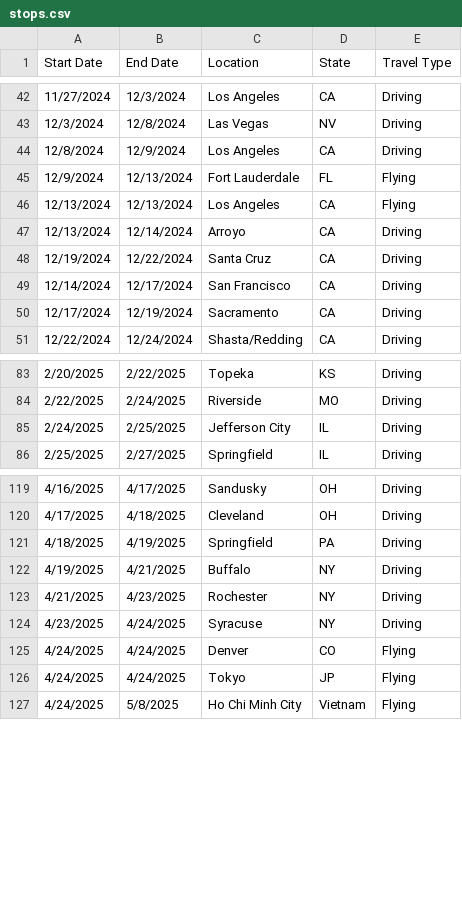
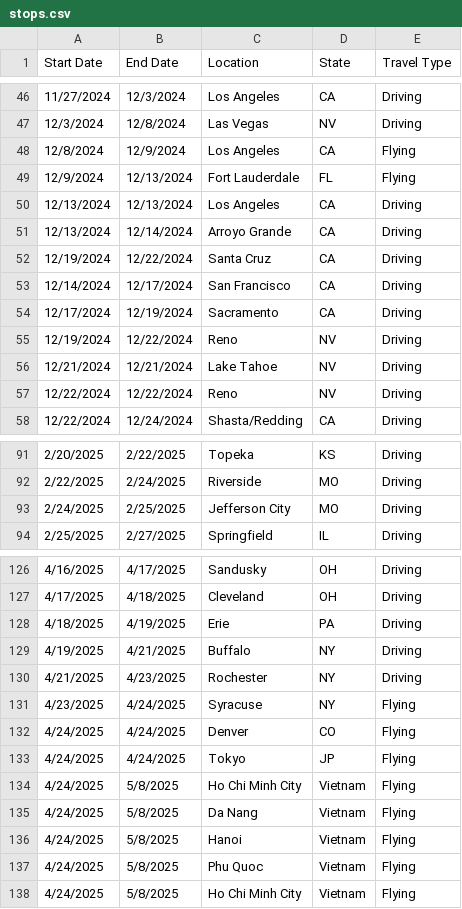
Before and after one commit to nickumia/world, a CSV file: map/stops.csv, drawn as a sheet; only a part is shown, gaps mark what is left out; the diff covers the shown part only.

Commit message:
🗺️ A Map Animation Generator based on CSV list of Locations (#144)
* new: zoom out from destination

* new: pan to next destination while zooming out

* fix: zoom increment is proportional to number of steps between dests

* fix: lots of random thigns... clean slate

zoom out logic + pan to next destination logic

* temp: take out all zooming logic

* new: only show destinations after the animation has reached there

* fix: ease in/out needs 0.5

* fix: error with curved line calculation

also, include international trips

* new: gpu accel

* fix: flying/driving segments

* fix: driver for image conversion

* fix: some inconsistencies of gps coords

* new: timestamp overlay

* fix: date/location f string

* chore: random lifting

* chore: import datetime

* chore: yyyy-mmm-dd

* new: zoom out to all of america at the end

* refactor: resolution to be higher

* fix: default settings

* new: install ffmpeg in docker

* fix: match zoom level to resolution

* new: make gpu configurable

* fix: default to gpu true

* revert: give up on high resolution nonsense

* refactor: self.use_gpu

* fix: end zoom on america

* fix: gpu ref on func

* fix: end zoom on america, maybe for real now

* fix: add paths to the final map outro

* fix: show all markers as green checks in final outro

* fix: terminology to exploring

* temp: generate a wide angle for overview

* chore: comment out special settings

* new: add weather information to overlay

hopefully this is above the timestamp overlay currently there

* new: smooth temperature display between destinations

* fix: transparent background for the thermometer

* new: move the thermometer to the left of the timestamp overlay

* fix: remove background from thermometer

* fix: styling of thermo + timestamp

* fix: alignment of thermo + timestamp box

* new: display fahreinheit too

* fix: only show last location until the new location hits

because of the weather thing, two -> locations were showing, logic to only show single locations

* chore: change fahreinheit to black text color

* fix: use last location if it hasn't been updated with the new dest

* chore: show hot and cold above/below therm

* chore: final touches

red hot, blue cold, location string proper, no temp in the tube, just in the overlay

* new: add elevation data to the timestamp

* new: more reliable elevation service

* fix: indent of temp data

* fix: missing Reno stop

```diff
--- a/map/stops.csv
+++ b/map/stops.csv
@@ -43,6 +47,6 @@ Start Date,End Date,Location,State,Travel Type
 12/3/2024,12/8/2024,Las Vegas,NV,Driving
-12/8/2024,12/9/2024,Los Angeles,CA,Driving
+12/8/2024,12/9/2024,Los Angeles,CA,Flying
 12/9/2024,12/13/2024,Fort Lauderdale,FL,Flying
-12/13/2024,12/13/2024,Los Angeles,CA,Flying
-12/13/2024,12/14/2024,Arroyo,CA,Driving
+12/13/2024,12/13/2024,Los Angeles,CA,Driving
+12/13/2024,12/14/2024,Arroyo Grande,CA,Driving
 12/19/2024,12/22/2024,Santa Cruz,CA,Driving
@@ -50,2 +54,5 @@ Start Date,End Date,Location,State,Travel Type
 12/17/2024,12/19/2024,Sacramento,CA,Driving
+12/19/2024,12/22/2024,Reno,NV,Driving
+12/21/2024,12/21/2024,Lake Tahoe,NV,Driving
+12/22/2024,12/22/2024,Reno,NV,Driving
 12/22/2024,12/24/2024,Shasta/Redding,CA,Driving
@@ -84,3 +92,3 @@ Start Date,End Date,Location,State,Travel Type
 2/22/2025,2/24/2025,Riverside,MO,Driving
-2/24/2025,2/25/2025,Jefferson City,IL,Driving
+2/24/2025,2/25/2025,Jefferson City,MO,Driving
 2/25/2025,2/27/2025,Springfield,IL,Driving
@@ -120,8 +127,12 @@ Start Date,End Date,Location,State,Travel Type
 4/17/2025,4/18/2025,Cleveland,OH,Driving
-4/18/2025,4/19/2025,Springfield,PA,Driving
+4/18/2025,4/19/2025,Erie,PA,Driving
 4/19/2025,4/21/2025,Buffalo,NY,Driving
 4/21/2025,4/23/2025,Rochester,NY,Driving
-4/23/2025,4/24/2025,Syracuse,NY,Driving
+4/23/2025,4/24/2025,Syracuse,NY,Flying
 4/24/2025,4/24/2025,Denver,CO,Flying
 4/24/2025,4/24/2025,Tokyo,JP,Flying
+4/24/2025,5/8/2025,Ho Chi Minh City,Vietnam,Flying
+4/24/2025,5/8/2025,Da Nang,Vietnam,Flying
+4/24/2025,5/8/2025,Hanoi,Vietnam,Flying
+4/24/2025,5/8/2025,Phu Quoc,Vietnam,Flying
 4/24/2025,5/8/2025,Ho Chi Minh City,Vietnam,Flying
```
Also changed, not shown: 6 added rows, 2 removed rows and 13 edited cells elsewhere in this file, 4 other files.
